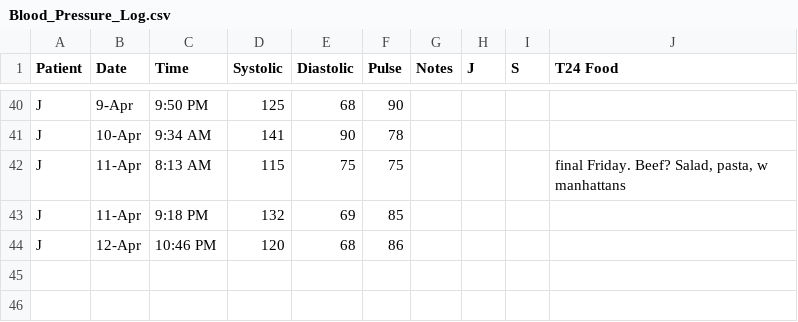
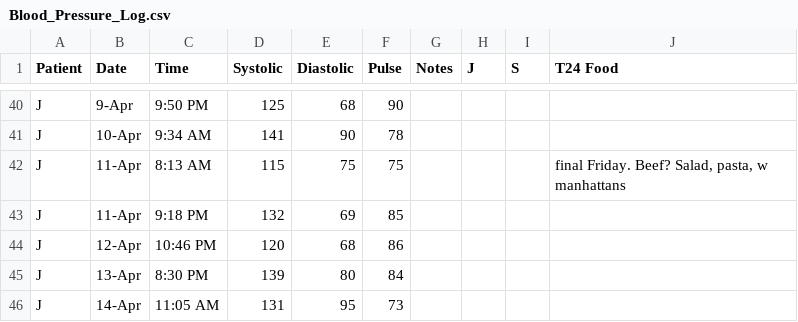
Before and after one commit to SharonAnne/VanFamCRM, a CSV file: Blood_Pressure_Log.csv, drawn as a sheet; only a part is shown, gaps mark what is left out; the diff names each change by its address in the sheet, - before the commit and + after, or states it on an @@ line.

Commit message:
Update Blood_Pressure_Log.csv

```diff
--- a/Blood_Pressure_Log.csv
+++ b/Blood_Pressure_Log.csv
+row 45: J | 13-Apr | 8:30 PM | 139 | 80 | 84
+row 46: J | 14-Apr | 11:05 AM | 131 | 95 | 73
```
